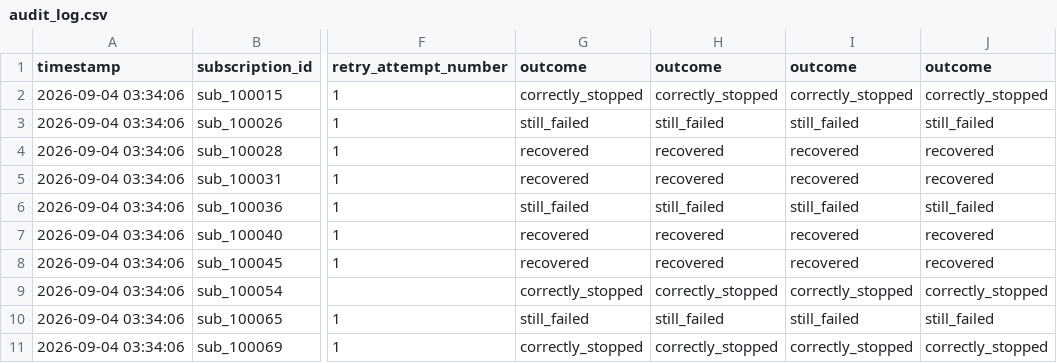
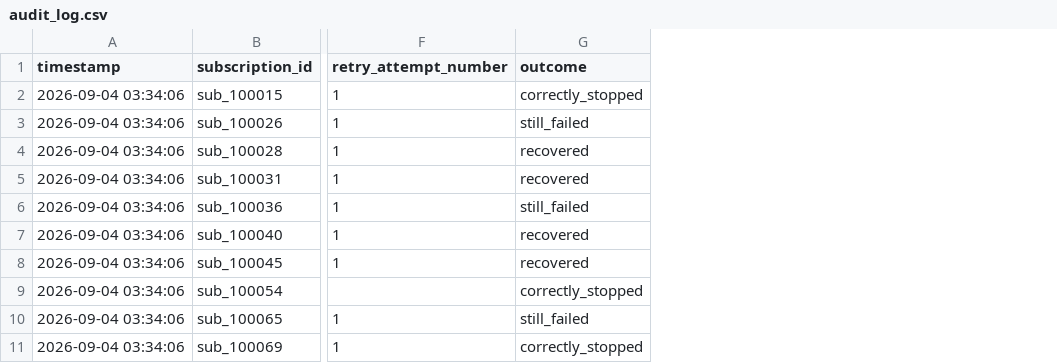
Before and after one commit to surveillance21/AI-Revenue-Agent, a CSV file: output/audit_log.csv, drawn as a sheet; only a part is shown, gaps mark what is left out; the diff names each change by its address in the sheet, - before the commit and + after, or states it on an @@ line.

Commit message:
chore: update audit log output

```diff
--- a/output/audit_log.csv
+++ b/output/audit_log.csv
-column H (outcome), rows 2-11: correctly_stopped | still_failed | recovered | recovered | still_failed | recovered | recovered | correctly_stopped | still_failed | correctly_stopped
-column I (outcome), rows 2-11: correctly_stopped | still_failed | recovered | recovered | still_failed | recovered | recovered | correctly_stopped | still_failed | correctly_stopped
-column J (outcome), rows 2-11: correctly_stopped | still_failed | recovered | recovered | still_failed | recovered | recovered | correctly_stopped | still_failed | correctly_stopped
```
